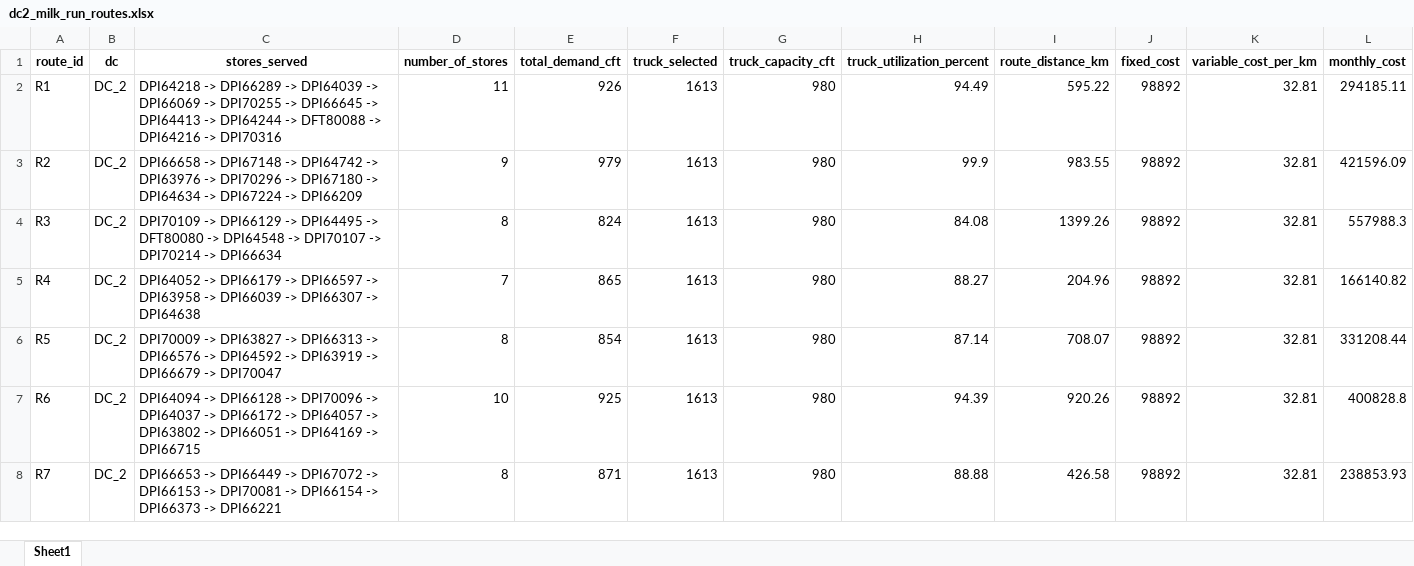
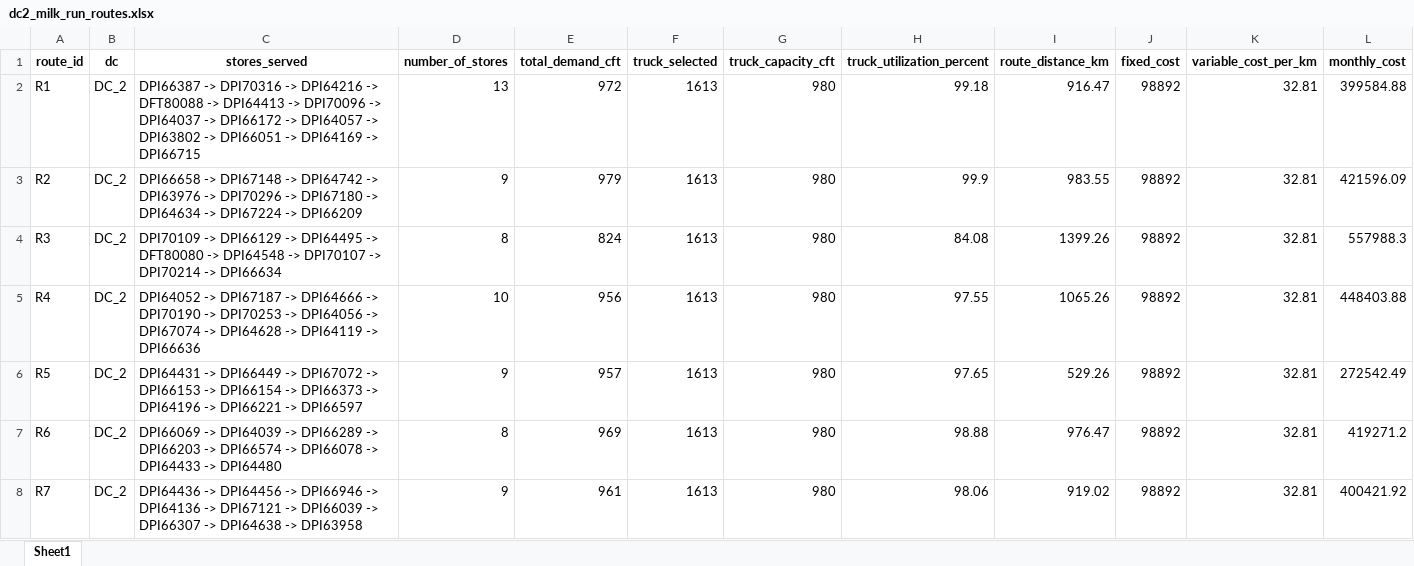
Before and after one commit to Jayakumarvaddadi/weighted-k-means-dc-location, an Excel workbook: dc2_milk_run_routes.xlsx, sheet Sheet1, drawn as a sheet; only a part is shown; values as stored, in another font and other column widths than the file's, no borders; the diff covers the shown part only; the diff names each change by its address in the sheet, - before the commit and + after, or states it on an @@ line.

```diff
--- a/dc2_milk_run_routes.xlsx (sheet Sheet1)
+++ b/dc2_milk_run_routes.xlsx (sheet Sheet1)
-C2 (stores_served): DPI64218 -> DPI66289 -> DPI64039 -> DPI66069 -> DPI70255 -> DPI66645 -> DPI64413 -> DPI64244 -> DFT80088 -> DPI64216 -> DPI70316
+C2 (stores_served): DPI66387 -> DPI70316 -> DPI64216 -> DFT80088 -> DPI64413 -> DPI70096 -> DPI64037 -> DPI66172 -> DPI64057 -> DPI63802 -> DPI66051 -> DPI64169 -> DPI66715
-D2 (number_of_stores): 11
+D2 (number_of_stores): 13
-E2 (total_demand_cft): 926
+E2 (total_demand_cft): 972
-H2 (truck_utilization_percent): 94.49
+H2 (truck_utilization_percent): 99.18
-I2 (route_distance_km): 595.22
+I2 (route_distance_km): 916.47
-L2 (monthly_cost): 294185.11
+L2 (monthly_cost): 399584.88
-C5 (stores_served): DPI64052 -> DPI66179 -> DPI66597 -> DPI63958 -> DPI66039 -> DPI66307 -> DPI64638
+C5 (stores_served): DPI64052 -> DPI67187 -> DPI64666 -> DPI70190 -> DPI70253 -> DPI64056 -> DPI67074 -> DPI64628 -> DPI64119 -> DPI66636
-D5 (number_of_stores): 7
+D5 (number_of_stores): 10
-E5 (total_demand_cft): 865
+E5 (total_demand_cft): 956
-H5 (truck_utilization_percent): 88.27
+H5 (truck_utilization_percent): 97.55
-I5 (route_distance_km): 204.96
+I5 (route_distance_km): 1065.26
-L5 (monthly_cost): 166140.82
+L5 (monthly_cost): 448403.88
-C6 (stores_served): DPI70009 -> DPI63827 -> DPI66313 -> DPI66576 -> DPI64592 -> DPI63919 -> DPI66679 -> DPI70047
+C6 (stores_served): DPI64431 -> DPI66449 -> DPI67072 -> DPI66153 -> DPI66154 -> DPI66373 -> DPI64196 -> DPI66221 -> DPI66597
-D6 (number_of_stores): 8
+D6 (number_of_stores): 9
-E6 (total_demand_cft): 854
+E6 (total_demand_cft): 957
-H6 (truck_utilization_percent): 87.14
+H6 (truck_utilization_percent): 97.65
-I6 (route_distance_km): 708.07
+I6 (route_distance_km): 529.26
-L6 (monthly_cost): 331208.44
+L6 (monthly_cost): 272542.49
-C7 (stores_served): DPI64094 -> DPI66128 -> DPI70096 -> DPI64037 -> DPI66172 -> DPI64057 -> DPI63802 -> DPI66051 -> DPI64169 -> DPI66715
+C7 (stores_served): DPI66069 -> DPI64039 -> DPI66289 -> DPI66203 -> DPI66574 -> DPI66078 -> DPI64433 -> DPI64480
-D7 (number_of_stores): 10
+D7 (number_of_stores): 8
-E7 (total_demand_cft): 925
+E7 (total_demand_cft): 969
-H7 (truck_utilization_percent): 94.39
+H7 (truck_utilization_percent): 98.88
-I7 (route_distance_km): 920.26
+I7 (route_distance_km): 976.47
-L7 (monthly_cost): 400828.8
+L7 (monthly_cost): 419271.2
-C8 (stores_served): DPI66653 -> DPI66449 -> DPI67072 -> DPI66153 -> DPI70081 -> DPI66154 -> DPI66373 -> DPI66221
+C8 (stores_served): DPI64436 -> DPI64456 -> DPI66946 -> DPI64136 -> DPI67121 -> DPI66039 -> DPI66307 -> DPI64638 -> DPI63958
-D8 (number_of_stores): 8
+D8 (number_of_stores): 9
-E8 (total_demand_cft): 871
+E8 (total_demand_cft): 961
-H8 (truck_utilization_percent): 88.88
+H8 (truck_utilization_percent): 98.06
-I8 (route_distance_km): 426.58
+I8 (route_distance_km): 919.02
-L8 (monthly_cost): 238853.93
+L8 (monthly_cost): 400421.92
```
Also changed, not shown: 1 removed row and 31 edited cells elsewhere in this sheet, clustered_output.xlsx, dc3_milk_run_routes.xlsx, 8 other files.
